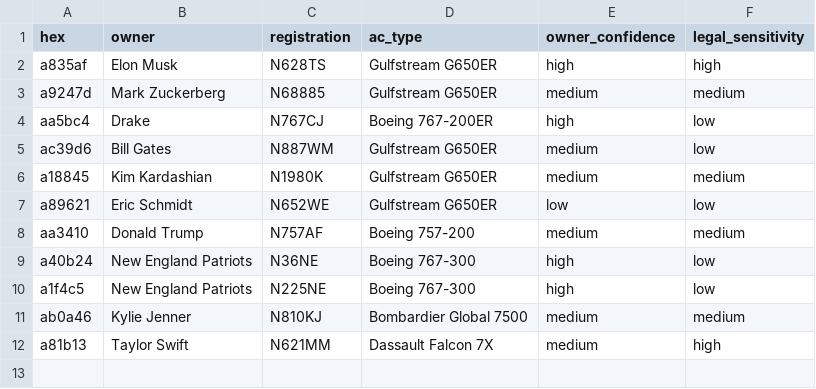
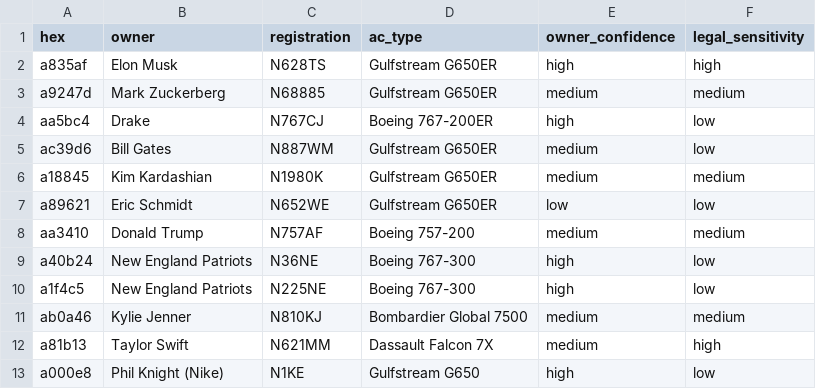
Before and after one commit to elenuvarova/true-cost-of-flying, a CSV file: data/reference/owners.csv, drawn as a sheet; the diff names each change by its address in the sheet, - before the commit and + after, or states it on an @@ line.

```diff
--- a/data/reference/owners.csv
+++ b/data/reference/owners.csv
+row 13: a000e8 | Phil Knight (Nike) | N1KE | Gulfstream G650 | high | low
```
Also changed, not shown: 18 other files.
